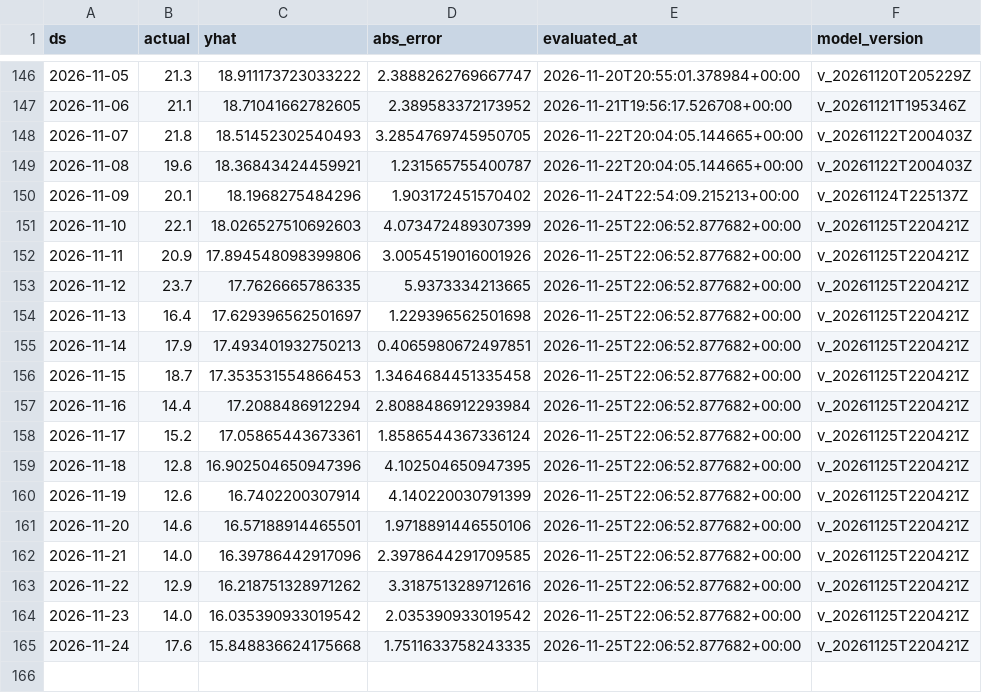
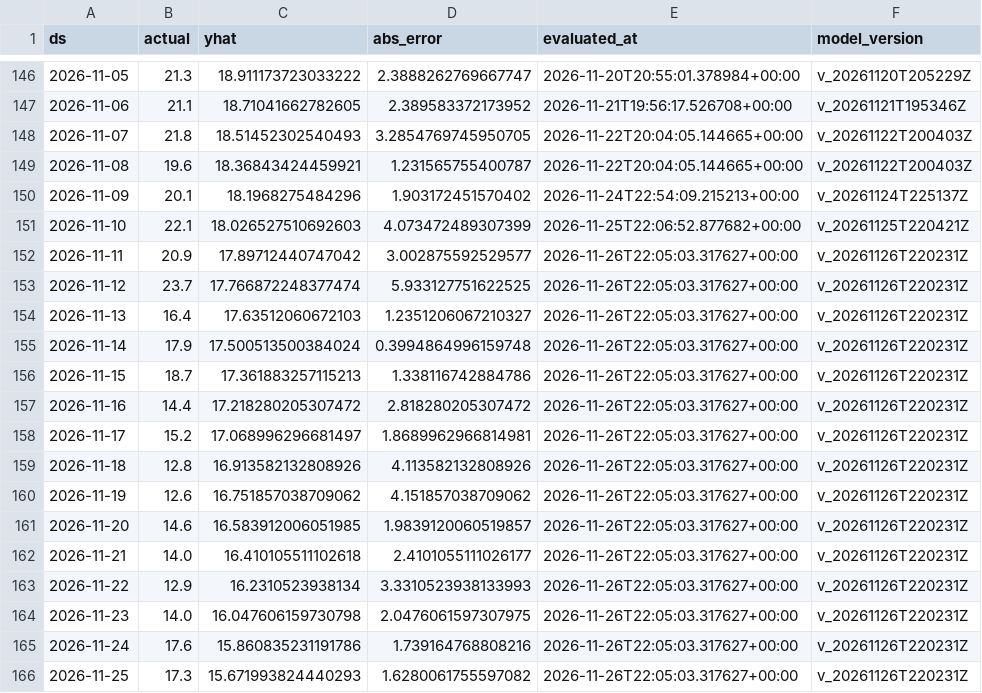
Before and after one commit to rohanc27/weather-forecast-mlops, a CSV file: monitoring/mountain_view_predictions.csv, drawn as a sheet; only a part is shown, gaps mark what is left out.

```diff
--- a/monitoring/mountain_view_predictions.csv
+++ b/monitoring/mountain_view_predictions.csv
@@ -151,15 +151,16 @@ ds,actual,yhat,abs_error,evaluated_at,model_version
 2026-11-10,22.1,18.026527510692603,4.073472489307399,2026-11-25T22:06:52.877682+00:00,v_20261125T220421Z
-2026-11-11,20.9,17.894548098399806,3.0054519016001926,2026-11-25T22:06:52.877682+00:00,v_20261125T220421Z
-2026-11-12,23.7,17.7626665786335,5.9373334213665,2026-11-25T22:06:52.877682+00:00,v_20261125T220421Z
-2026-11-13,16.4,17.629396562501697,1.229396562501698,2026-11-25T22:06:52.877682+00:00,v_20261125T220421Z
-2026-11-14,17.9,17.493401932750213,0.4065980672497851,2026-11-25T22:06:52.877682+00:00,v_20261125T220421Z
-2026-11-15,18.7,17.353531554866453,1.3464684451335458,2026-11-25T22:06:52.877682+00:00,v_20261125T220421Z
-2026-11-16,14.4,17.2088486912294,2.8088486912293984,2026-11-25T22:06:52.877682+00:00,v_20261125T220421Z
-2026-11-17,15.2,17.05865443673361,1.8586544367336124,2026-11-25T22:06:52.877682+00:00,v_20261125T220421Z
-2026-11-18,12.8,16.902504650947396,4.102504650947395,2026-11-25T22:06:52.877682+00:00,v_20261125T220421Z
-2026-11-19,12.6,16.7402200307914,4.140220030791399,2026-11-25T22:06:52.877682+00:00,v_20261125T220421Z
-2026-11-20,14.6,16.57188914465501,1.9718891446550106,2026-11-25T22:06:52.877682+00:00,v_20261125T220421Z
-2026-11-21,14.0,16.39786442917096,2.3978644291709585,2026-11-25T22:06:52.877682+00:00,v_20261125T220421Z
-2026-11-22,12.9,16.218751328971262,3.3187513289712616,2026-11-25T22:06:52.877682+00:00,v_20261125T220421Z
-2026-11-23,14.0,16.035390933019542,2.035390933019542,2026-11-25T22:06:52.877682+00:00,v_20261125T220421Z
-2026-11-24,17.6,15.848836624175668,1.7511633758243335,2026-11-25T22:06:52.877682+00:00,v_20261125T220421Z
+2026-11-11,20.9,17.89712440747042,3.002875592529577,2026-11-26T22:05:03.317627+00:00,v_20261126T220231Z
+2026-11-12,23.7,17.766872248377474,5.933127751622525,2026-11-26T22:05:03.317627+00:00,v_20261126T220231Z
+2026-11-13,16.4,17.63512060672103,1.2351206067210327,2026-11-26T22:05:03.317627+00:00,v_20261126T220231Z
+2026-11-14,17.9,17.500513500384024,0.3994864996159748,2026-11-26T22:05:03.317627+00:00,v_20261126T220231Z
+2026-11-15,18.7,17.361883257115213,1.338116742884786,2026-11-26T22:05:03.317627+00:00,v_20261126T220231Z
+2026-11-16,14.4,17.218280205307472,2.818280205307472,2026-11-26T22:05:03.317627+00:00,v_20261126T220231Z
+2026-11-17,15.2,17.068996296681497,1.8689962966814981,2026-11-26T22:05:03.317627+00:00,v_20261126T220231Z
+2026-11-18,12.8,16.913582132808926,4.113582132808926,2026-11-26T22:05:03.317627+00:00,v_20261126T220231Z
+2026-11-19,12.6,16.751857038709062,4.151857038709062,2026-11-26T22:05:03.317627+00:00,v_20261126T220231Z
+2026-11-20,14.6,16.583912006051985,1.9839120060519857,2026-11-26T22:05:03.317627+00:00,v_20261126T220231Z
+2026-11-21,14.0,16.410105511102618,2.4101055111026177,2026-11-26T22:05:03.317627+00:00,v_20261126T220231Z
+2026-11-22,12.9,16.2310523938134,3.3310523938133993,2026-11-26T22:05:03.317627+00:00,v_20261126T220231Z
+2026-11-23,14.0,16.047606159730798,2.0476061597307975,2026-11-26T22:05:03.317627+00:00,v_20261126T220231Z
+2026-11-24,17.6,15.860835231191786,1.739164768808216,2026-11-26T22:05:03.317627+00:00,v_20261126T220231Z
+2026-11-25,17.3,15.671993824440293,1.6280061755597082,2026-11-26T22:05:03.317627+00:00,v_20261126T220231Z
```
Also changed, not shown: monitoring/los_angeles_predictions.csv, monitoring/san_francisco_predictions.csv, 7 other files.
